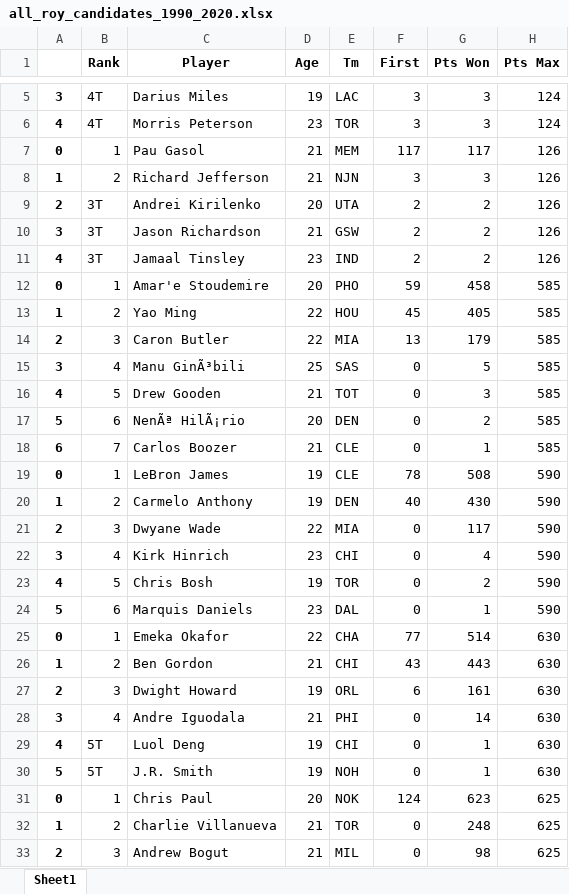
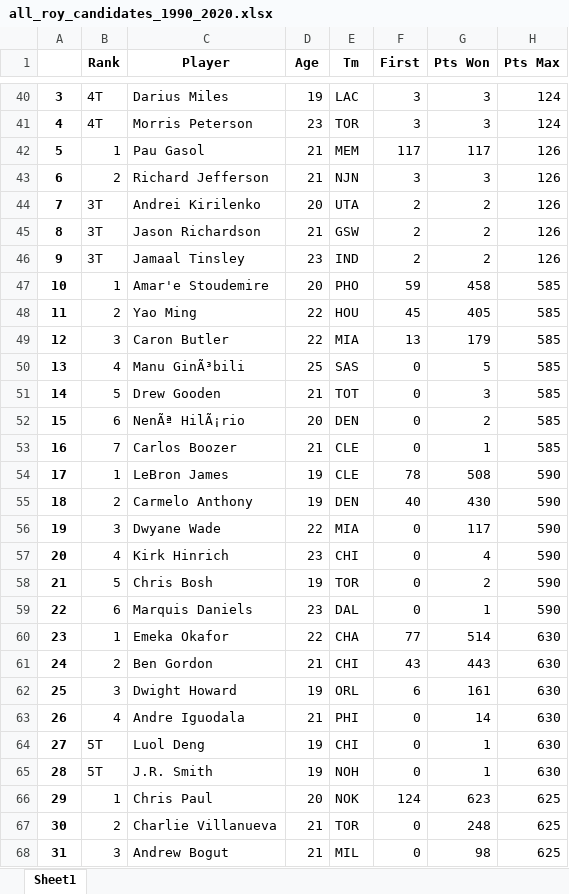
Before and after one commit to RU-DataScience-Group5/BasketballML, an Excel workbook: Data/ROY Data/all_roy_candidates_1990_2020.xlsx, sheet Sheet1, drawn as a sheet; only a part is shown, gaps mark what is left out; values as stored, in another font and other column widths than the file's, no borders; addresses are those after the commit; the diff covers the shown part only; the diff names each change by its address in the sheet, - before the commit and + after, or states it on an @@ line.

```diff
--- a/Data/ROY Data/all_roy_candidates_1990_2020.xlsx (sheet Sheet1)
+++ b/Data/ROY Data/all_roy_candidates_1990_2020.xlsx (sheet Sheet1)
-A42: 0
+A42: 5
-A43: 1
+A43: 6
-A44: 2
+A44: 7
-A45: 3
+A45: 8
-A46: 4
+A46: 9
-A47: 0
+A47: 10
-A48: 1
+A48: 11
-A49: 2
+A49: 12
-A50: 3
+A50: 13
-A51: 4
+A51: 14
-A52: 5
+A52: 15
-A53: 6
+A53: 16
-A54: 0
+A54: 17
-A55: 1
+A55: 18
-A56: 2
+A56: 19
-A57: 3
+A57: 20
-A58: 4
+A58: 21
-A59: 5
+A59: 22
-A60: 0
+A60: 23
-A61: 1
+A61: 24
-A62: 2
+A62: 25
-A63: 3
+A63: 26
-A64: 4
+A64: 27
-A65: 5
+A65: 28
-A66: 0
+A66: 29
-A67: 1
+A67: 30
-A68: 2
+A68: 31
```
Also changed, not shown: 35 added rows and 161 edited cells elsewhere in this sheet, Data/ROY Data/all_rookies_1990_2020.xlsx, 22 other files.
